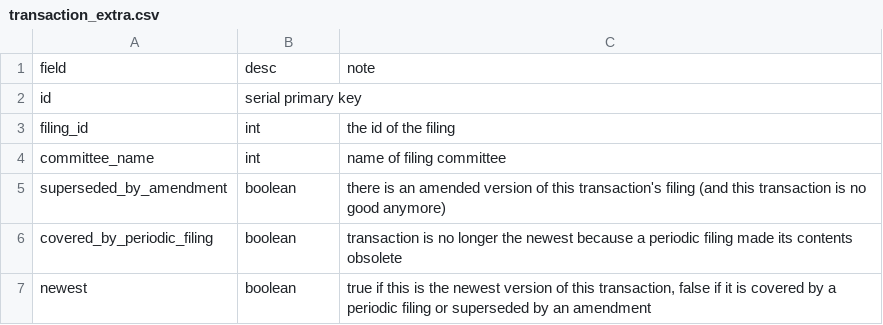
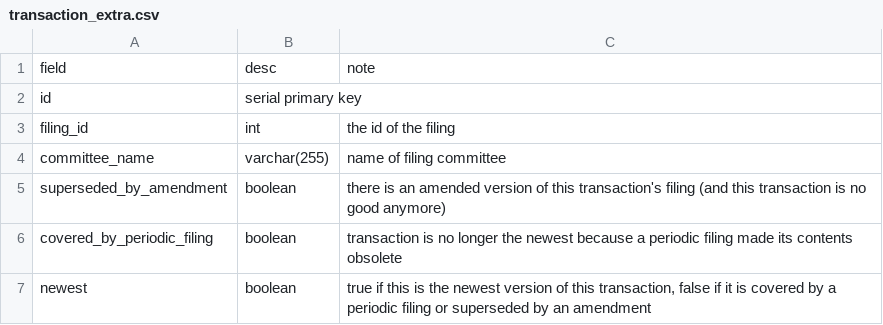
Before and after one commit to newsdev/campfin-loader, a CSV file: loader/fields/transaction_extra.csv, drawn as a sheet.

Commit message:
transactions are loading

```diff
--- a/loader/fields/transaction_extra.csv
+++ b/loader/fields/transaction_extra.csv
@@ -3,3 +3,3 @@ id,serial primary key,
 filing_id,int,the id of the filing
-committee_name,int,name of filing committee
+committee_name,varchar(255),name of filing committee
 superseded_by_amendment,boolean,there is an amended version of this transaction's filing (and this transaction is no good anymore)
```
Also changed, not shown: 2 other files.
